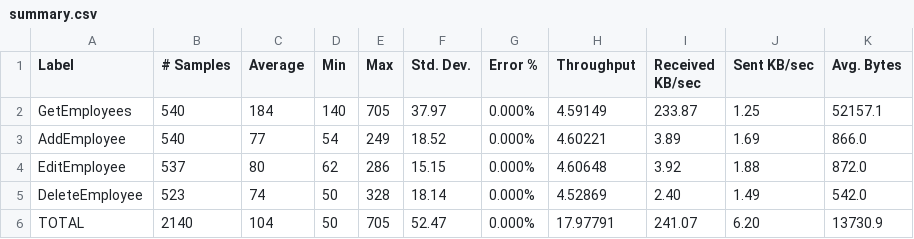
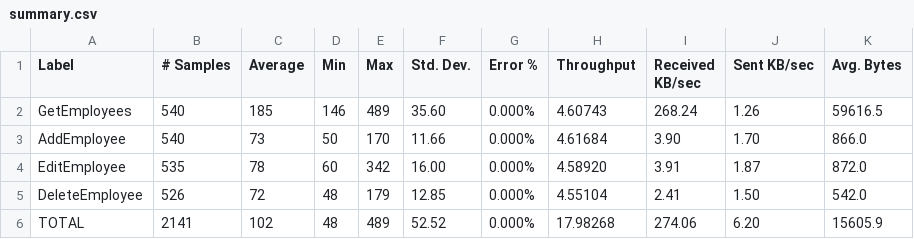
Before and after one commit to sherkepriya89/BenefitsDashboardPerformanceTest, a CSV file: summary.csv, drawn as a sheet.

```diff
--- a/summary.csv
+++ b/summary.csv
@@ -1,6 +1,6 @@
 Label,# Samples,Average,Min,Max,Std. Dev.,Error %,Throughput,Received KB/sec,Sent KB/sec,Avg. Bytes
-GetEmployees,540,184,140,705,37.97,0.000%,4.59149,233.87,1.25,52157.1
-AddEmployee,540,77,54,249,18.52,0.000%,4.60221,3.89,1.69,866.0
-EditEmployee,537,80,62,286,15.15,0.000%,4.60648,3.92,1.88,872.0
-DeleteEmployee,523,74,50,328,18.14,0.000%,4.52869,2.40,1.49,542.0
-TOTAL,2140,104,50,705,52.47,0.000%,17.97791,241.07,6.20,13730.9
+GetEmployees,540,185,146,489,35.60,0.000%,4.60743,268.24,1.26,59616.5
+AddEmployee,540,73,50,170,11.66,0.000%,4.61684,3.90,1.70,866.0
+EditEmployee,535,78,60,342,16.00,0.000%,4.58920,3.91,1.87,872.0
+DeleteEmployee,526,72,48,179,12.85,0.000%,4.55104,2.41,1.50,542.0
+TOTAL,2141,102,48,489,52.52,0.000%,17.98268,274.06,6.20,15605.9
```
Also changed, not shown: 16 other files.
